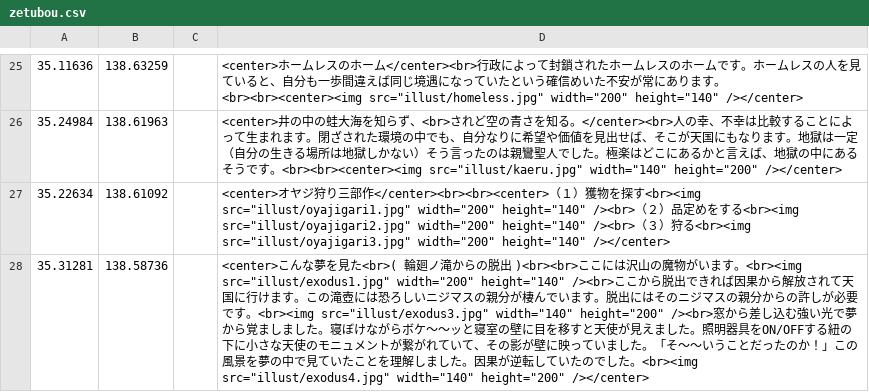
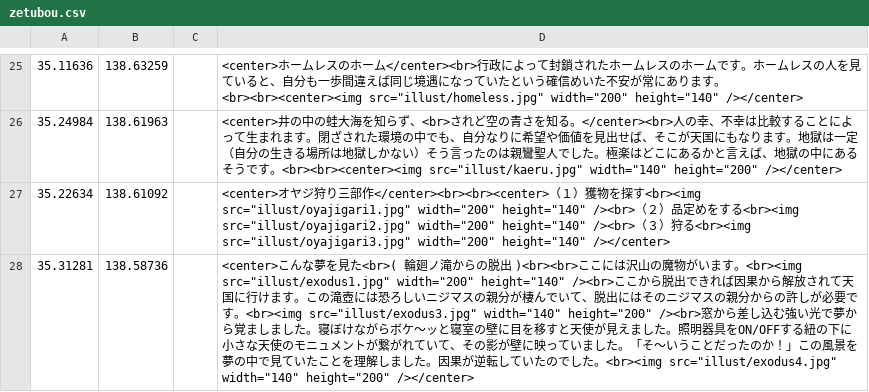
Before and after one commit to shibakin507/darkside, a CSV file: data/zetubou.csv, drawn as a sheet; only a part is shown, gaps mark what is left out.

Commit message:
Update zetubou.csv

```diff
--- a/data/zetubou.csv
+++ b/data/zetubou.csv
@@ -27,2 +27,2 @@
 35.22634,138.61092,,<center>オヤジ狩り三部作</center><br><br><center>（１）獲物を探す<br><img src="illust/oyajigari1.jpg" width="200" height="140" /><br>（２）品定めをする<br><img src="illust/oyajigari2.jpg" width="200" height="140" /><br>（３）狩る<br><img src="illust/oyajigari3.jpg" width="200" height="140" /></center>
-35.31281,138.58736,,<center>こんな夢を見た<br>( 輪廻ノ滝からの脱出 )<br><br>ここには沢山の魔物がいます。<br><img src="illust/exodus1.jpg" width="200" height="140" /><br>ここから脱出できれば因果から解放されて天国に行けます。この滝壺には恐ろしいニジマスの親分が棲んでいます。脱出にはそのニジマスの親分からの許しが必要です。<br><img src="illust/exodus3.jpg" width="140" height="200" /><br>窓から差し込む強い光で夢から覚ましました。寝ぼけながらボケ～～ッと寝室の壁に目を移すと天使が見えました。照明器具をON/OFFする紐の下に小さな天使のモニュメントが繋がれていて、その影が壁に映っていました。「そ～～いうことだったのか！」この風景を夢の中で見ていたことを理解しました。因果が逆転していたのでした。<br><img src="illust/exodus4.jpg" width="140" height="200" /></center>
+35.31281,138.58736,,<center>こんな夢を見た<br>( 輪廻ノ滝からの脱出 )<br><br>ここには沢山の魔物がいます。<br><img src="illust/exodus1.jpg" width="200" height="140" /><br>ここから脱出できれば因果から解放されて天国に行けます。この滝壺には恐ろしいニジマスの親分が棲んでいて、脱出にはそのニジマスの親分からの許しが必要です。<br><img src="illust/exodus3.jpg" width="140" height="200" /><br>窓から差し込む強い光で夢から覚ましました。寝ぼけながらボケ～ッと寝室の壁に目を移すと天使が見えました。照明器具をON/OFFする紐の下に小さな天使のモニュメントが繋がれていて、その影が壁に映っていました。「そ～いうことだったのか！」この風景を夢の中で見ていたことを理解しました。因果が逆転していたのでした。<br><img src="illust/exodus4.jpg" width="140" height="200" /></center>
```
